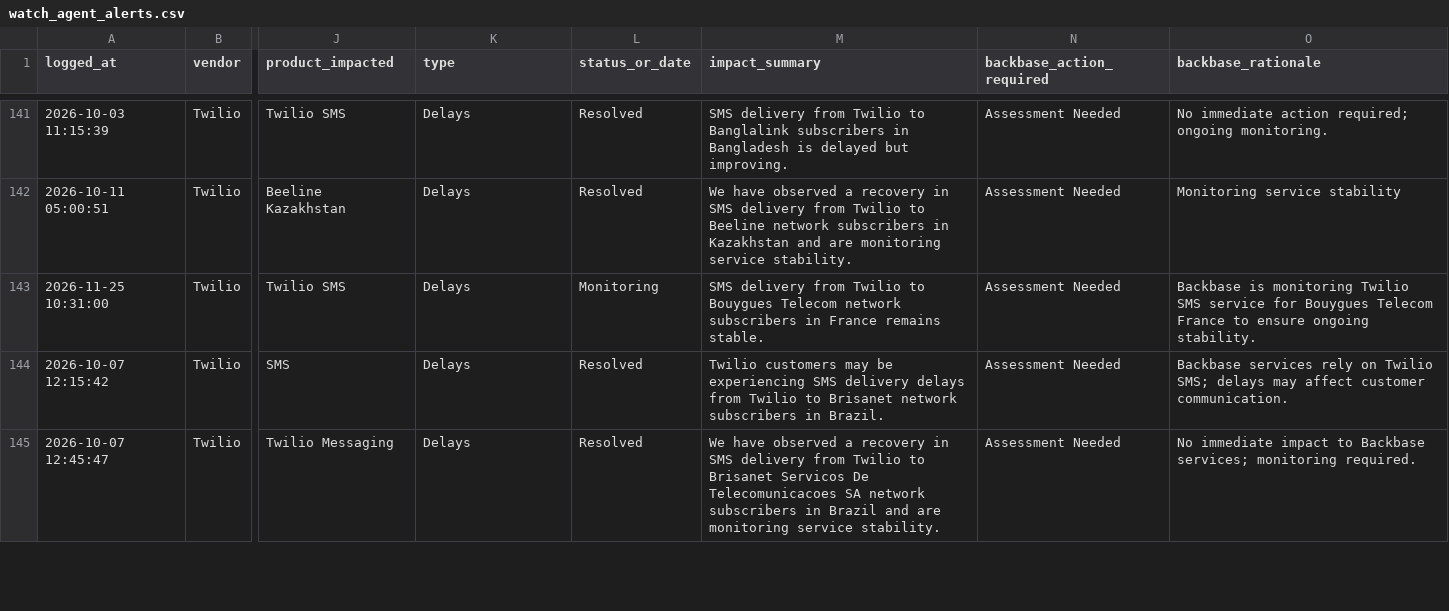
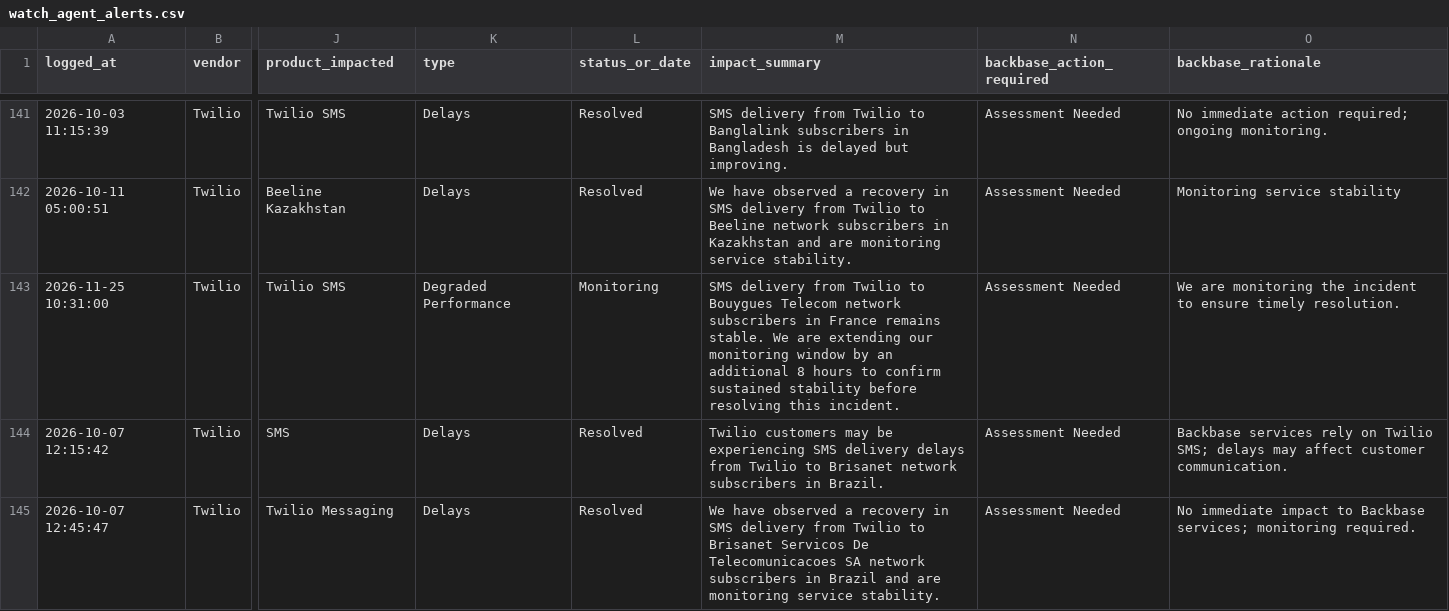
Before and after one commit to abhishek883388/ai_watch_marketplace, a CSV file: watch_agent_alerts.csv, drawn as a sheet; only a part is shown, gaps mark what is left out; the diff covers the shown part only; the diff names each change by its address in the sheet, - before the commit and + after, or states it on an @@ line.

```diff
--- a/watch_agent_alerts.csv
+++ b/watch_agent_alerts.csv
-K143 (type): Delays
+K143 (type): Degraded Performance
-M143 (impact_summary): …remains stable.
+M143 (impact_summary): …remains stable. We are extending our monitoring window by an additional 8 hours to confirm sustained stability before resolving this incident.
-O143 (backbase_rationale): Backbase is monitoring Twilio SMS service for Bouygues Telecom France to ensure ongoing stability.
+O143 (backbase_rationale): We are monitoring the incident to ensure timely resolution.
```
Also changed, not shown: 4 edited cells elsewhere in this file, zendesk_watch_agent_alerts.csv.
